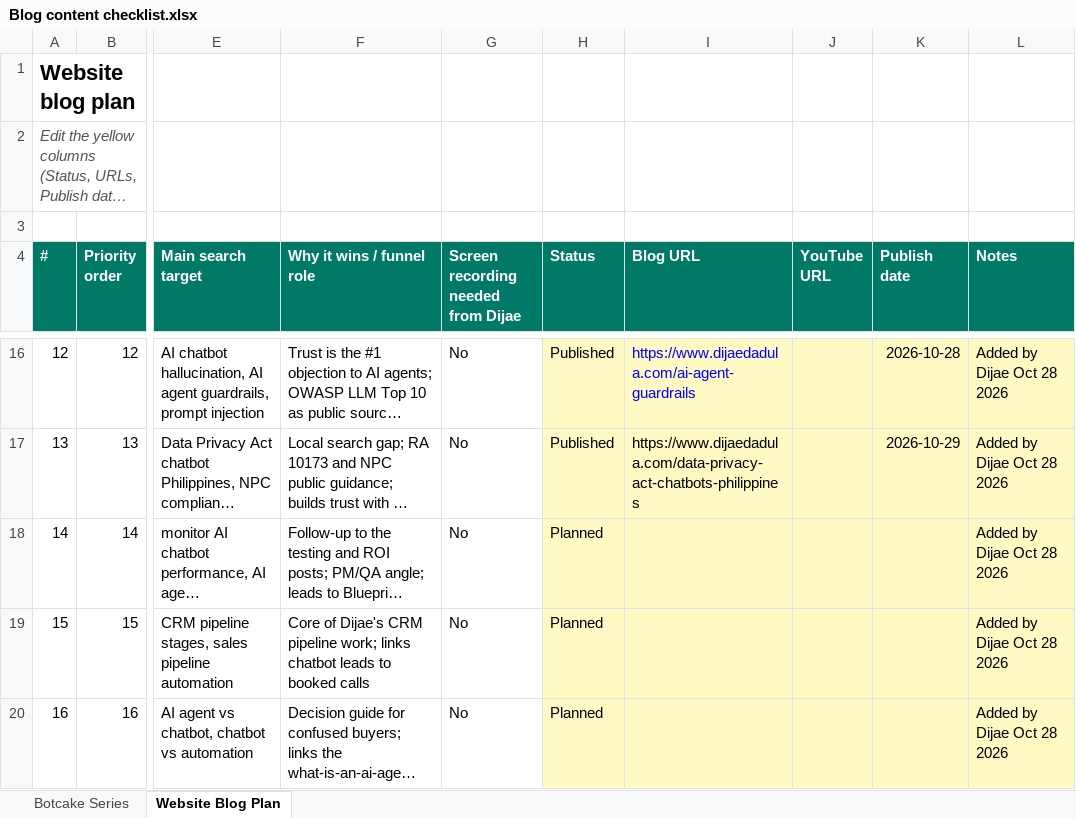
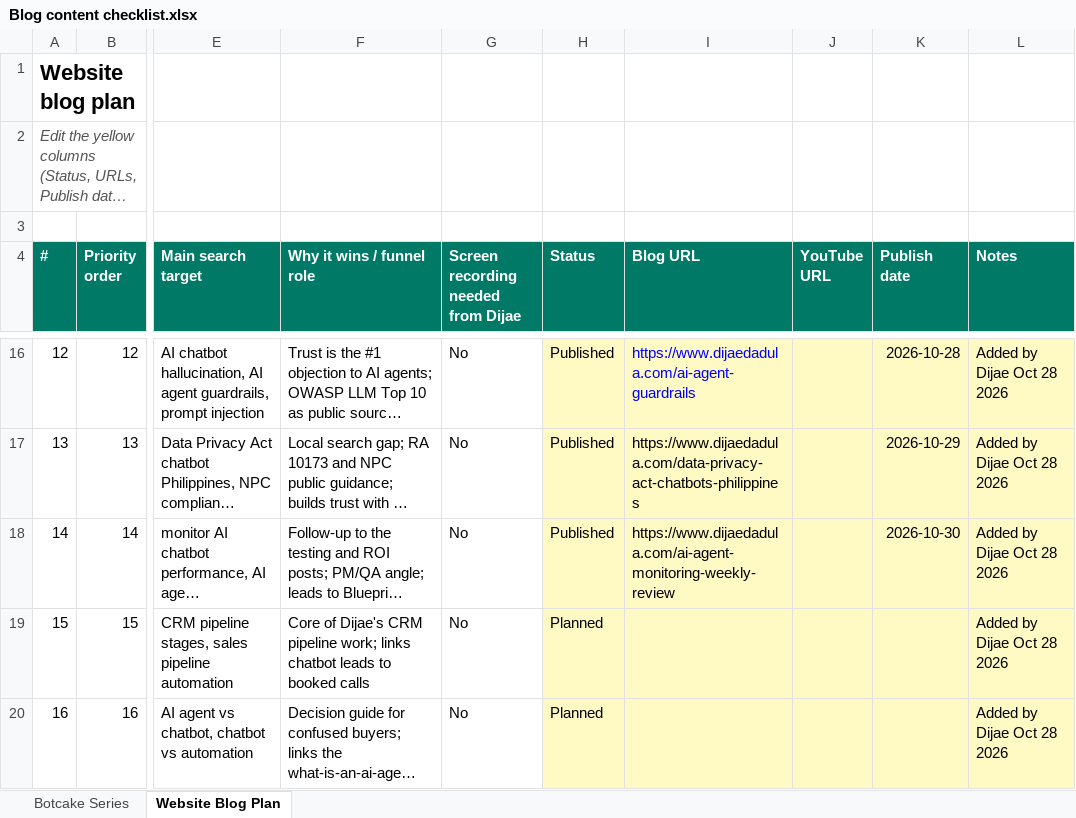
Before and after one commit to metalearnhub/ai-agents-masterclass, an Excel workbook: checklist/Blog content checklist.xlsx, sheet Website Blog Plan, drawn as a sheet; only a part is shown, gaps mark what is left out; long unchanged cells end in …; values as stored, in another font and other column widths than the file's, no borders; conditional formats not drawn; the diff names each change by its address in the sheet, - before the commit and + after, or states it on an @@ line.

```diff
--- a/checklist/Blog content checklist.xlsx (sheet Website Blog Plan)
+++ b/checklist/Blog content checklist.xlsx (sheet Website Blog Plan)
-H18 (Status): Planned
+H18 (Status): Published
-I18 (Blog URL): (empty)
+I18 (Blog URL): https://www.dijaedadula.com/ai-agent-monitoring-weekly-review
-K18 (Publish date): (empty)
+K18 (Publish date): 2026-10-30
```
Also changed, not shown: 13 other files.
